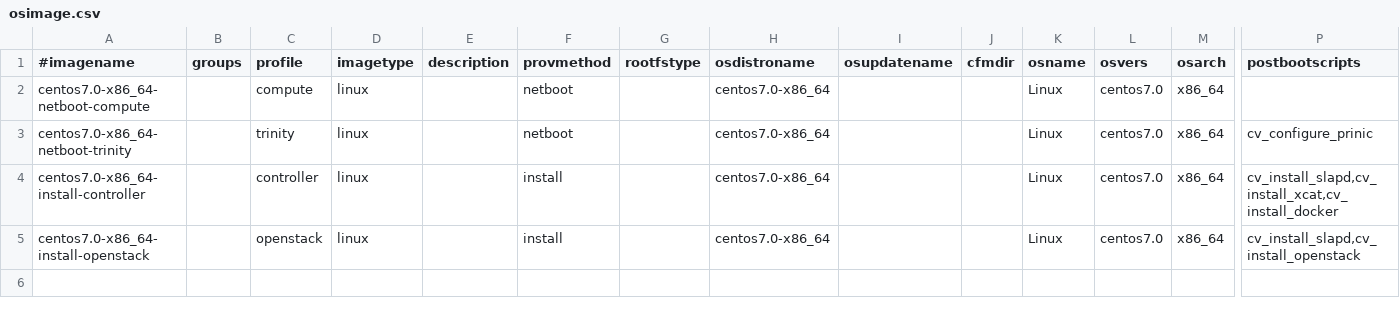
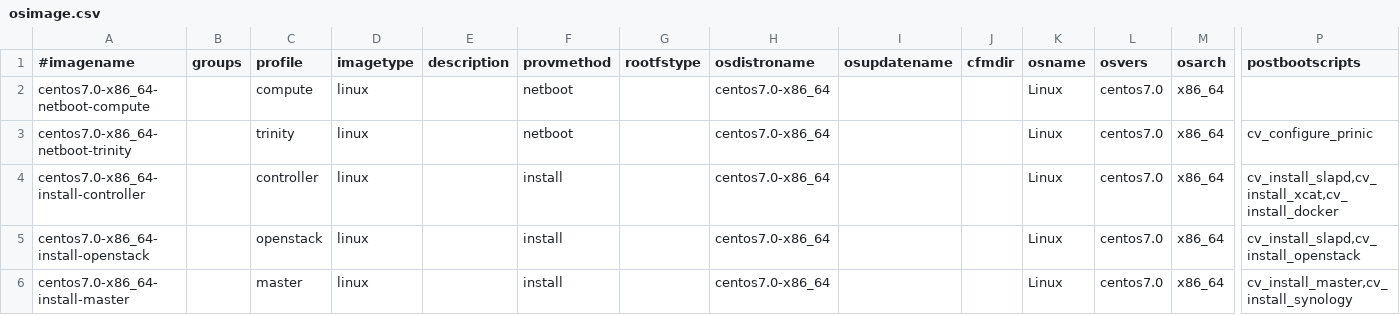
Before and after one commit to hicham-a/trinity, a CSV file: controller/xcat/tables/osimage.csv, drawn as a sheet; only a part is shown, gaps mark what is left out; rows hold the shown columns only; the diff names each change by its address in the sheet, - before the commit and + after, or states it on an @@ line.

```diff
--- a/controller/xcat/tables/osimage.csv
+++ b/controller/xcat/tables/osimage.csv
+row 6: centos7.0-x86_64-install-master |  | master | linux |  | install |  | centos7.0-x86_64 |  |  | Linux | centos7.0 | x86_64 | cv_install_master,cv_install_synology
```
Also changed, not shown: controller/xcat/tables/linuximage.csv.
